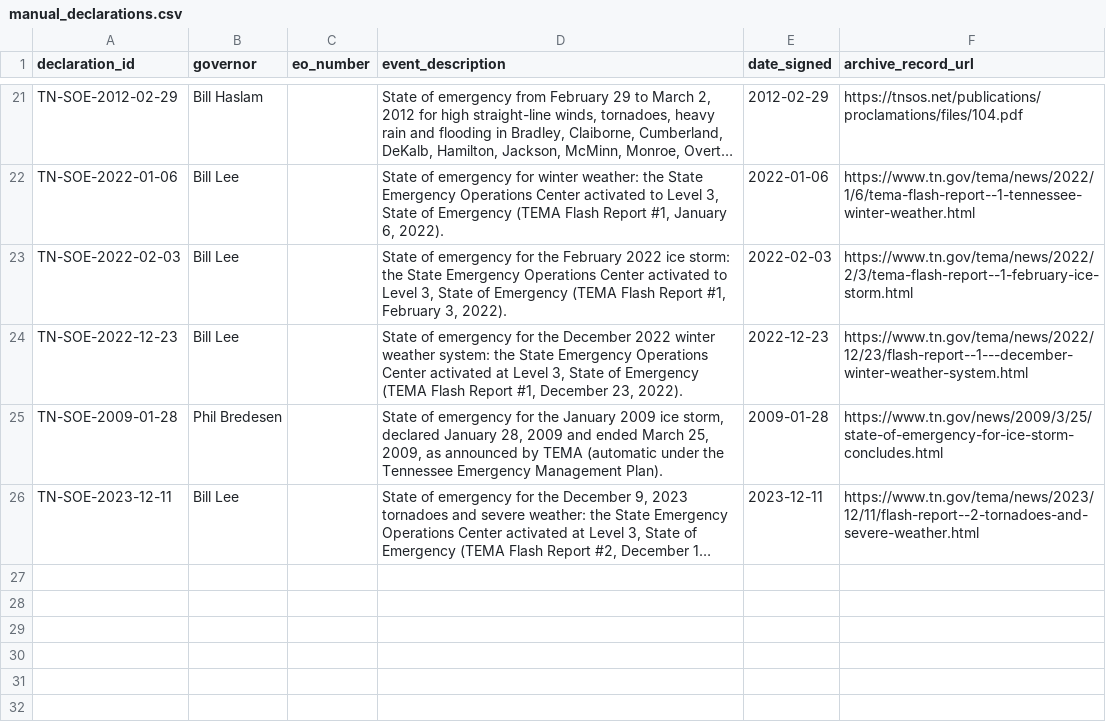
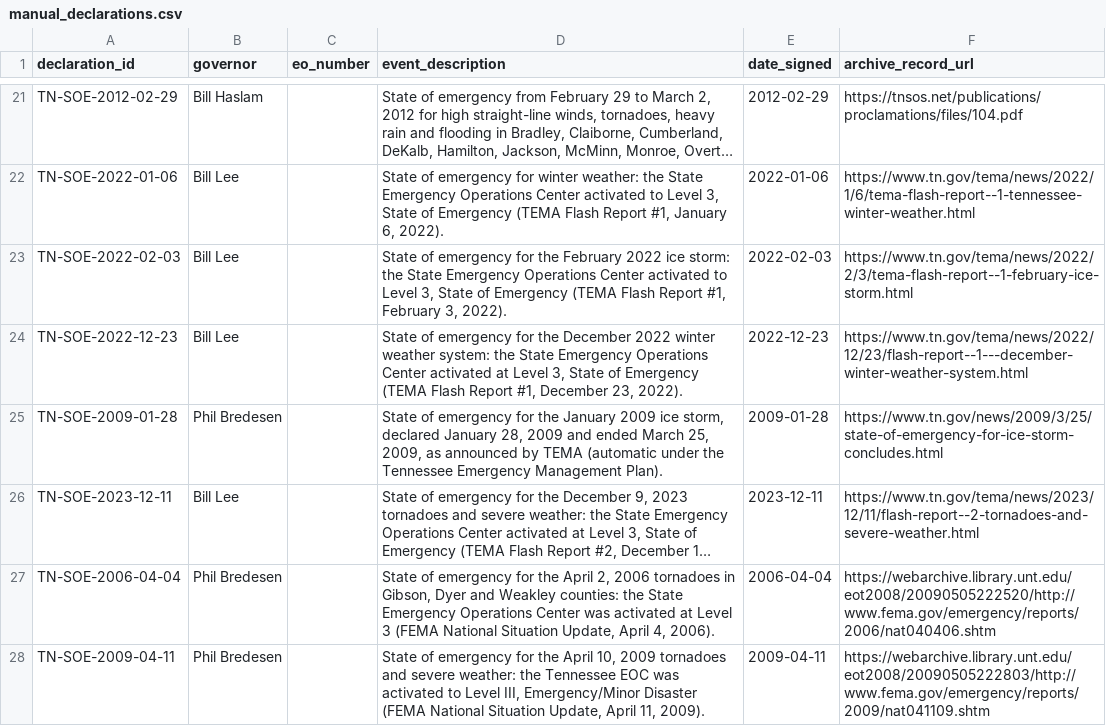
Before and after one commit to Phenom1881/disaster-data, a CSV file: plus/tennessee/manual_declarations.csv, drawn as a sheet; only a part is shown, gaps mark what is left out; long unchanged cells end in …; the diff names each change by its address in the sheet, - before the commit and + after, or states it on an @@ line.

```diff
--- a/plus/tennessee/manual_declarations.csv
+++ b/plus/tennessee/manual_declarations.csv
+row 27: TN-SOE-2006-04-04 | Phil Bredesen |  | State of emergency for the April 2, 2006 tornadoes in Gibson, Dyer and Weakley counties: the State Emergency Operations Center was activated at Level 3 (FEMA National Situation Update, April 4, 2006). | 2006-04-04 | https://webarchive.library.unt.edu/eot2008/20090505222520/http://www.fema.gov/emergency/reports/2006/nat040406.shtm
+row 28: TN-SOE-2009-04-11 | Phil Bredesen |  | State of emergency for the April 10, 2009 tornadoes and severe weather: the Tennessee EOC was activated to Level III, Emergency/Minor Disaster (FEMA National Situation Update, April 11, 2009). | 2009-04-11 | https://webarchive.library.unt.edu/eot2008/20090505222803/http://www.fema.gov/emergency/reports/2009/nat041109.shtm
```
Also changed, not shown: plus/delaware/hazard_overrides.csv, plus/nebraska/hazard_overrides.csv, 15 other files.
